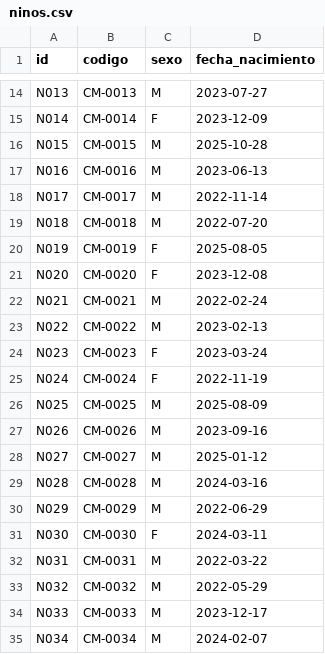
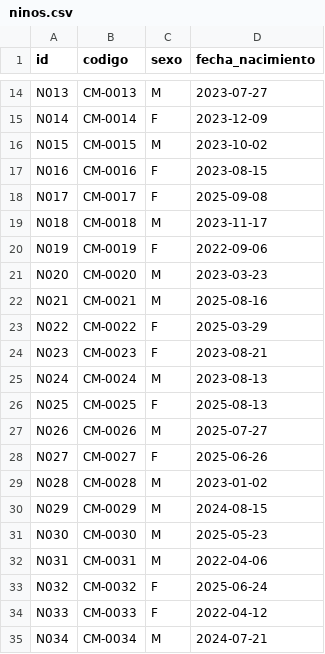
Before and after one commit to s7even-silva/crecer-mejor, a CSV file: datos/ninos.csv, drawn as a sheet; only a part is shown, gaps mark what is left out.

Commit message:
Completa y corrige los datos sinteticos (Persona B)
golden.csv: los 10 casos (G01-G10) mapeados a ninos reales con el
resultado obtenido del motor documentado junto al esperado, no solo la
intencion -- es evidencia verificable, no una lista de promesas.

Se corrigieron datos de N003 (el peso creceia en vez de estancarse, no
modelaba desnutricion aguda real), N004 (la talla no creceia junto con
el peso, invalidaba la 'recuperacion' del caso G04) y N006 (talla de
partida fisicamente imposible para la edad, T/E=5.27 -- no era el
objetivo del caso, que solo prueba normalizacion de metros a cm).

Regenerados los 20 ninos de relleno (N015-N034): la primera version,
generada con un modelo de crecimiento aproximado a mano, producia T/E
de -4 a -6 DE en casi todos los casos y saturaba el radar con 18-27/34
ninos en ROJO. Se regeneraron usando las medianas reales de las tablas
LMS-OMS vendorizadas como base, con variacion pequeña alrededor de la
mediana. Resultado: 24 VERDE / 7 AMBAR / 3 ROJO sobre 34 ninos, mucho
mas representativo de una poblacion real.

```diff
--- a/datos/ninos.csv
+++ b/datos/ninos.csv
@@ -15,21 +15,21 @@ N013,CM-0013,M,2023-07-27
 N014,CM-0014,F,2023-12-09
-N015,CM-0015,M,2025-10-28
-N016,CM-0016,M,2023-06-13
-N017,CM-0017,M,2022-11-14
-N018,CM-0018,M,2022-07-20
-N019,CM-0019,F,2025-08-05
-N020,CM-0020,F,2023-12-08
-N021,CM-0021,M,2022-02-24
-N022,CM-0022,M,2023-02-13
-N023,CM-0023,F,2023-03-24
-N024,CM-0024,F,2022-11-19
-N025,CM-0025,M,2025-08-09
-N026,CM-0026,M,2023-09-16
-N027,CM-0027,M,2025-01-12
-N028,CM-0028,M,2024-03-16
-N029,CM-0029,M,2022-06-29
-N030,CM-0030,F,2024-03-11
-N031,CM-0031,M,2022-03-22
-N032,CM-0032,M,2022-05-29
-N033,CM-0033,M,2023-12-17
-N034,CM-0034,M,2024-02-07
+N015,CM-0015,M,2023-10-02
+N016,CM-0016,F,2023-08-15
+N017,CM-0017,F,2025-09-08
+N018,CM-0018,M,2023-11-17
+N019,CM-0019,F,2022-09-06
+N020,CM-0020,M,2023-03-23
+N021,CM-0021,M,2025-08-16
+N022,CM-0022,F,2025-03-29
+N023,CM-0023,F,2023-08-21
+N024,CM-0024,M,2023-08-13
+N025,CM-0025,F,2025-08-13
+N026,CM-0026,M,2025-07-27
+N027,CM-0027,F,2025-06-26
+N028,CM-0028,M,2023-01-02
+N029,CM-0029,M,2024-08-15
+N030,CM-0030,M,2025-05-23
+N031,CM-0031,M,2022-04-06
+N032,CM-0032,F,2025-06-24
+N033,CM-0033,F,2022-04-12
+N034,CM-0034,M,2024-07-21
```
Also changed, not shown: datos/golden.csv, datos/mediciones.csv, 1 other file.
